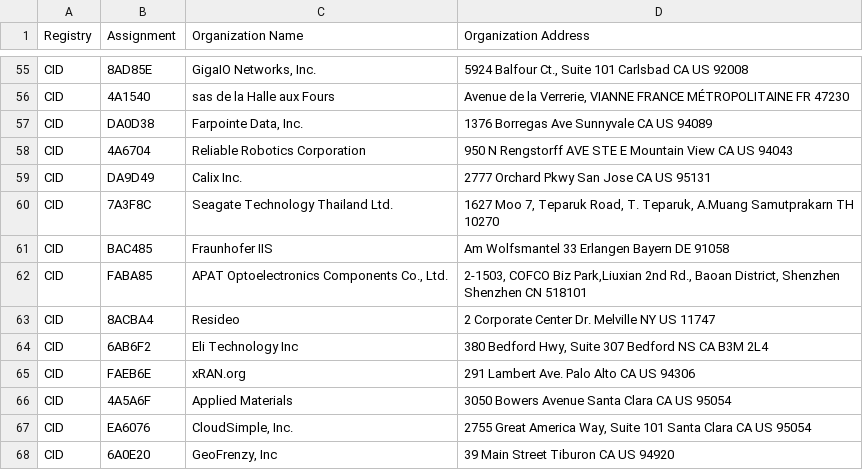
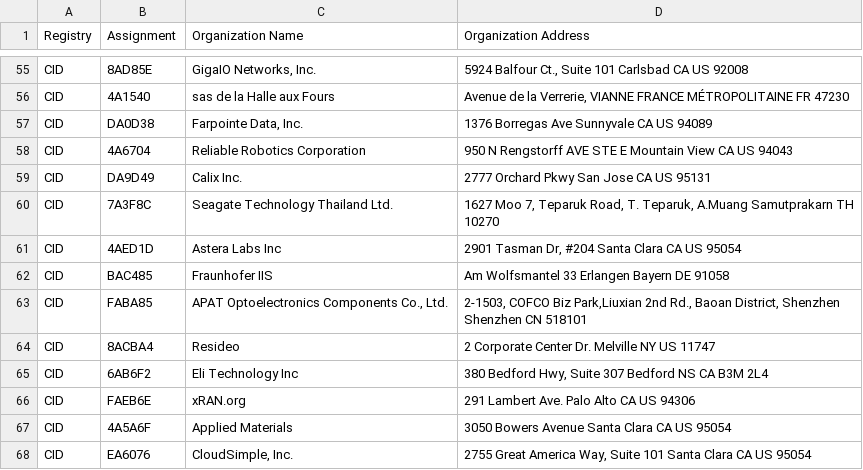
Before and after one commit to 955a0/MACAddress, a CSV file: cid.csv, drawn as a sheet; only a part is shown, gaps mark what is left out; the shorter side is filled out with more unchanged rows.

```diff
--- a/cid.csv
+++ b/cid.csv
@@ -60,2 +60,3 @@ CID,DA9D49,Calix Inc.,2777 Orchard Pkwy San Jose CA US 95131
 CID,7A3F8C,Seagate Technology Thailand Ltd.,"1627 Moo 7, Teparuk Road, T. Teparuk, A.Muang Samutprakarn  TH 10270 "
+CID,4AED1D,Astera Labs Inc,"2901 Tasman Dr, #204 Santa Clara CA US 95054 "
 CID,BAC485,Fraunhofer IIS,Am Wolfsmantel 33 Erlangen Bayern DE 91058
```
Also changed, not shown: mam.csv, oui36.csv, 2 other files.
